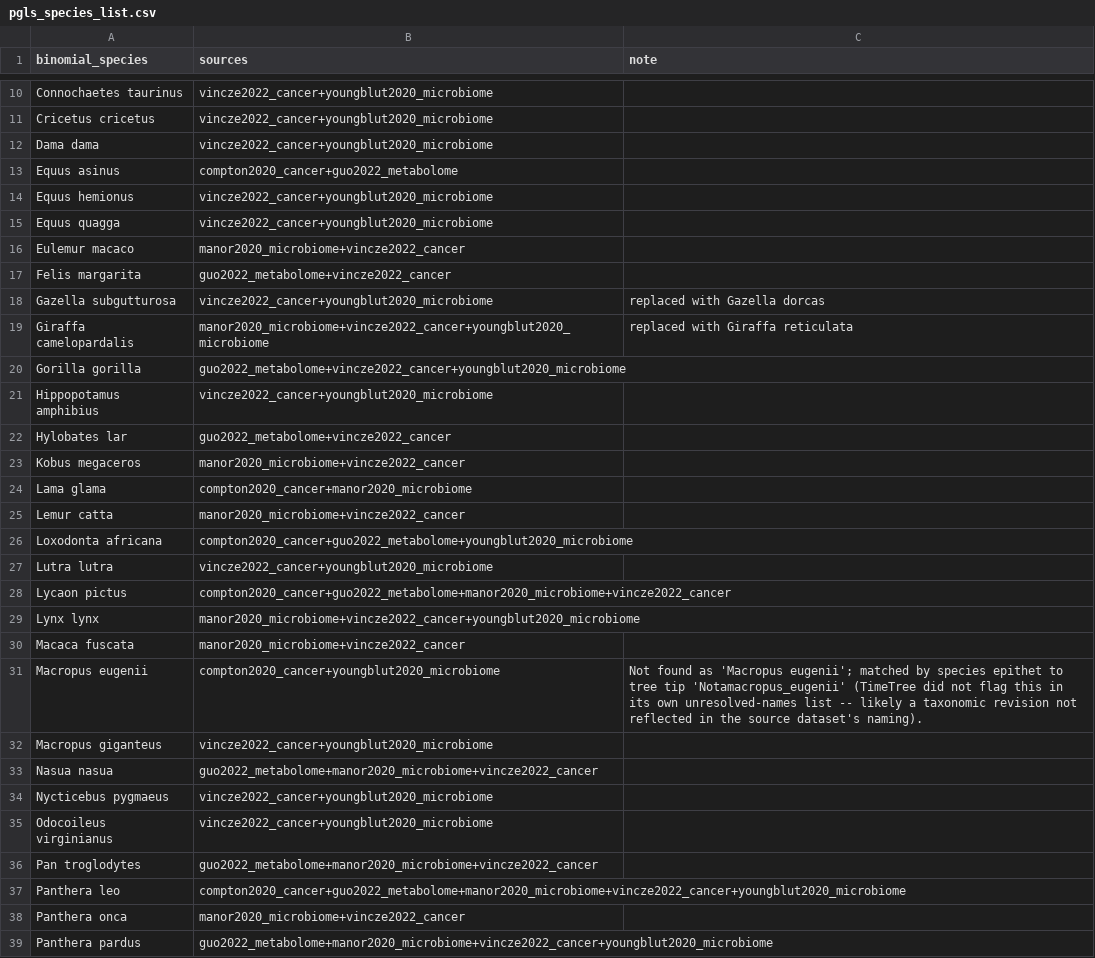
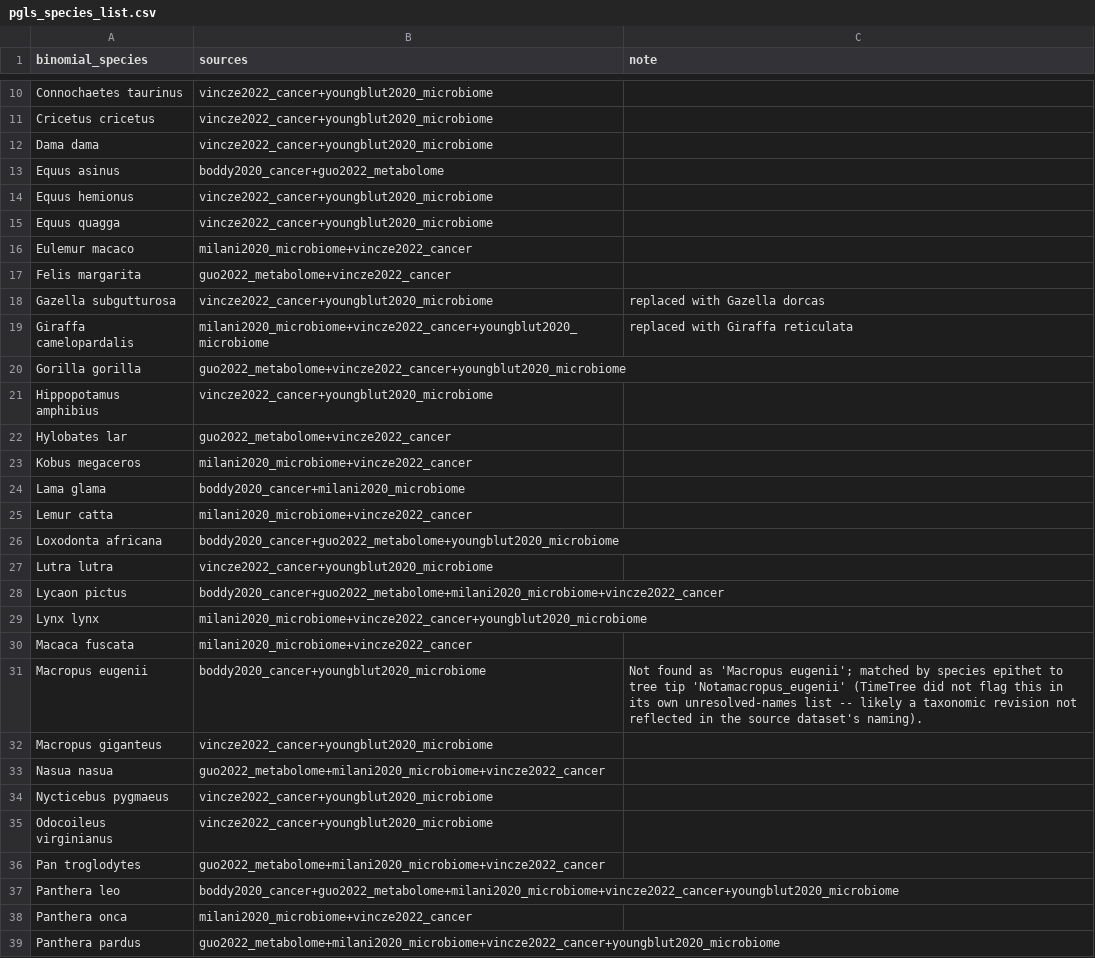
Before and after one commit to medha156/oncobiome, a CSV file: output/pgls_species_list.csv, drawn as a sheet; only a part is shown, gaps mark what is left out; the diff covers the shown part only.

```diff
--- a/output/pgls_species_list.csv
+++ b/output/pgls_species_list.csv
@@ -12,9 +12,9 @@ Cricetus cricetus,vincze2022_cancer+youngblut2020_microbiome,
 Dama dama,vincze2022_cancer+youngblut2020_microbiome,
-Equus asinus,compton2020_cancer+guo2022_metabolome,
+Equus asinus,boddy2020_cancer+guo2022_metabolome,
 Equus hemionus,vincze2022_cancer+youngblut2020_microbiome,
 Equus quagga,vincze2022_cancer+youngblut2020_microbiome,
-Eulemur macaco,manor2020_microbiome+vincze2022_cancer,
+Eulemur macaco,milani2020_microbiome+vincze2022_cancer,
 Felis margarita,guo2022_metabolome+vincze2022_cancer,
 Gazella subgutturosa,vincze2022_cancer+youngblut2020_microbiome,replaced with Gazella dorcas
-Giraffa camelopardalis,manor2020_microbiome+vincze2022_cancer+youngblut2020_microbiome,replaced with Giraffa reticulata
+Giraffa camelopardalis,milani2020_microbiome+vincze2022_cancer+youngblut2020_microbiome,replaced with Giraffa reticulata
 Gorilla gorilla,guo2022_metabolome+vincze2022_cancer+youngblut2020_microbiome,
@@ -22,18 +22,18 @@ Hippopotamus amphibius,vincze2022_cancer+youngblut2020_microbiome,
 Hylobates lar,guo2022_metabolome+vincze2022_cancer,
-Kobus megaceros,manor2020_microbiome+vincze2022_cancer,
-Lama glama,compton2020_cancer+manor2020_microbiome,
-Lemur catta,manor2020_microbiome+vincze2022_cancer,
-Loxodonta africana,compton2020_cancer+guo2022_metabolome+youngblut2020_microbiome,
+Kobus megaceros,milani2020_microbiome+vincze2022_cancer,
+Lama glama,boddy2020_cancer+milani2020_microbiome,
+Lemur catta,milani2020_microbiome+vincze2022_cancer,
+Loxodonta africana,boddy2020_cancer+guo2022_metabolome+youngblut2020_microbiome,
 Lutra lutra,vincze2022_cancer+youngblut2020_microbiome,
-Lycaon pictus,compton2020_cancer+guo2022_metabolome+manor2020_microbiome+vincze2022_cancer,
-Lynx lynx,manor2020_microbiome+vincze2022_cancer+youngblut2020_microbiome,
-Macaca fuscata,manor2020_microbiome+vincze2022_cancer,
-Macropus eugenii,compton2020_cancer+youngblut2020_microbiome,Not found as 'Macropus eugenii'; matched by species epithet to tree tip 'Notamacropus_eugenii' (TimeTree did not flag this in its own unresolved-names list -- likely a taxonomic revision not reflected in the source dataset's naming).
+Lycaon pictus,boddy2020_cancer+guo2022_metabolome+milani2020_microbiome+vincze2022_cancer,
+Lynx lynx,milani2020_microbiome+vincze2022_cancer+youngblut2020_microbiome,
+Macaca fuscata,milani2020_microbiome+vincze2022_cancer,
+Macropus eugenii,boddy2020_cancer+youngblut2020_microbiome,Not found as 'Macropus eugenii'; matched by species epithet to tree tip 'Notamacropus_eugenii' (TimeTree did not flag this in its own unresolved-names list -- likely a taxonomic revision not reflected in the source dataset's naming).
 Macropus giganteus,vincze2022_cancer+youngblut2020_microbiome,
-Nasua nasua,guo2022_metabolome+manor2020_microbiome+vincze2022_cancer,
+Nasua nasua,guo2022_metabolome+milani2020_microbiome+vincze2022_cancer,
 Nycticebus pygmaeus,vincze2022_cancer+youngblut2020_microbiome,
 Odocoileus virginianus,vincze2022_cancer+youngblut2020_microbiome,
-Pan troglodytes,guo2022_metabolome+manor2020_microbiome+vincze2022_cancer,
-Panthera leo,compton2020_cancer+guo2022_metabolome+manor2020_microbiome+vincze2022_cancer+youngblut2020_microbiome,
-Panthera onca,manor2020_microbiome+vincze2022_cancer,
-Panthera pardus,guo2022_metabolome+manor2020_microbiome+vincze2022_cancer+youngblut2020_microbiome,
+Pan troglodytes,guo2022_metabolome+milani2020_microbiome+vincze2022_cancer,
+Panthera leo,boddy2020_cancer+guo2022_metabolome+milani2020_microbiome+vincze2022_cancer+youngblut2020_microbiome,
+Panthera onca,milani2020_microbiome+vincze2022_cancer,
+Panthera pardus,guo2022_metabolome+milani2020_microbiome+vincze2022_cancer+youngblut2020_microbiome,
```
Also changed, not shown: 16 edited cells elsewhere in this file, output/overlap_species_only.csv, output/species_overlap_report.csv, 5 other files.
